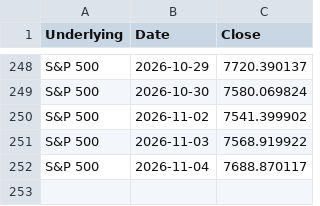
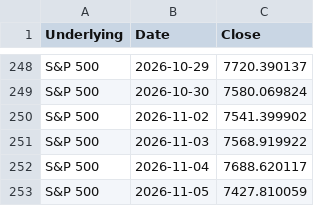
Before and after one commit to moby1de/LeverageLens-Events, a CSV file: index_lookback_SP500.csv, drawn as a sheet; only a part is shown, gaps mark what is left out.

Commit message:
Update index_lookback_SP500.csv

```diff
--- a/index_lookback_SP500.csv
+++ b/index_lookback_SP500.csv
@@ -251,2 +251,3 @@ S&P 500,2026-11-02,7541.399902
 S&P 500,2026-11-03,7568.919922
-S&P 500,2026-11-04,7688.870117
+S&P 500,2026-11-04,7688.620117
+S&P 500,2026-11-05,7427.810059
```
